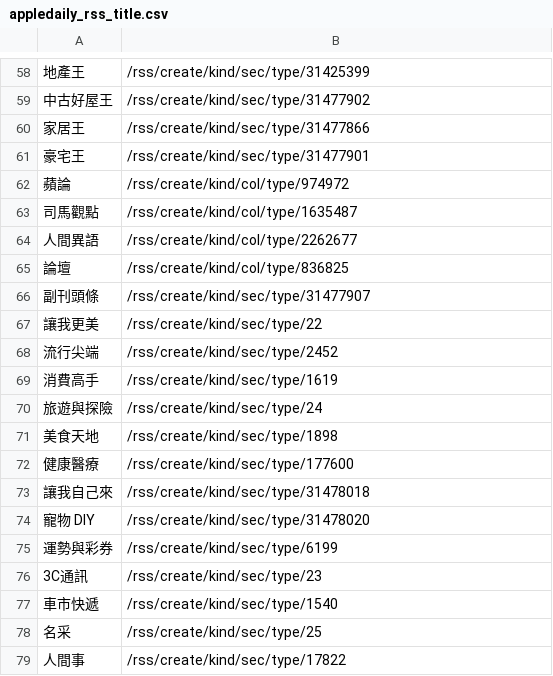
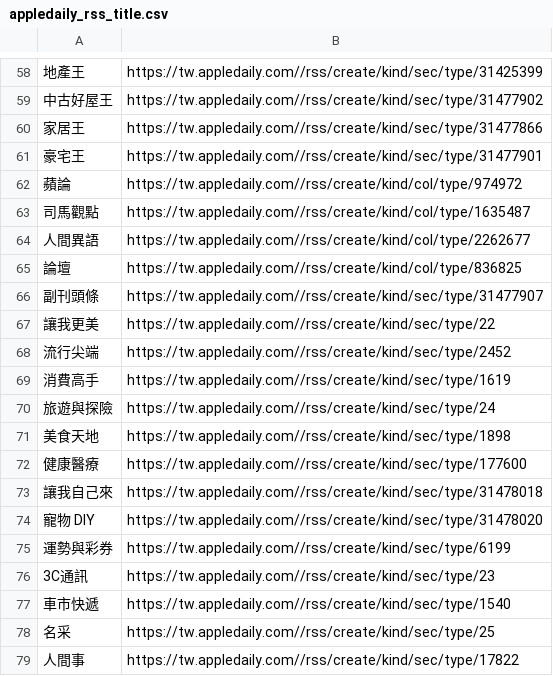
Before and after one commit to blackcash/nodeJS_appledaily_title, a CSV file: appledaily_rss_title.csv, drawn as a sheet; only a part is shown, gaps mark what is left out; the diff covers the shown part only; the diff names each change by its address in the sheet, - before the commit and + after, or states it on an @@ line.

```diff
--- a/appledaily_rss_title.csv
+++ b/appledaily_rss_title.csv
-B58: /rss/create/kind/sec/type/31425399
+B58: https://tw.appledaily.com//rss/create/kind/sec/type/31425399
-B59: /rss/create/kind/sec/type/31477902
+B59: https://tw.appledaily.com//rss/create/kind/sec/type/31477902
-B60: /rss/create/kind/sec/type/31477866
+B60: https://tw.appledaily.com//rss/create/kind/sec/type/31477866
-B61: /rss/create/kind/sec/type/31477901
+B61: https://tw.appledaily.com//rss/create/kind/sec/type/31477901
-B62: /rss/create/kind/col/type/974972
+B62: https://tw.appledaily.com//rss/create/kind/col/type/974972
-B63: /rss/create/kind/col/type/1635487
+B63: https://tw.appledaily.com//rss/create/kind/col/type/1635487
-B64: /rss/create/kind/col/type/2262677
+B64: https://tw.appledaily.com//rss/create/kind/col/type/2262677
-B65: /rss/create/kind/col/type/836825
+B65: https://tw.appledaily.com//rss/create/kind/col/type/836825
-B66: /rss/create/kind/sec/type/31477907
+B66: https://tw.appledaily.com//rss/create/kind/sec/type/31477907
-B67: /rss/create/kind/sec/type/22
+B67: https://tw.appledaily.com//rss/create/kind/sec/type/22
-B68: /rss/create/kind/sec/type/2452
+B68: https://tw.appledaily.com//rss/create/kind/sec/type/2452
-B69: /rss/create/kind/sec/type/1619
+B69: https://tw.appledaily.com//rss/create/kind/sec/type/1619
-B70: /rss/create/kind/sec/type/24
+B70: https://tw.appledaily.com//rss/create/kind/sec/type/24
-B71: /rss/create/kind/sec/type/1898
+B71: https://tw.appledaily.com//rss/create/kind/sec/type/1898
-B72: /rss/create/kind/sec/type/177600
+B72: https://tw.appledaily.com//rss/create/kind/sec/type/177600
-B73: /rss/create/kind/sec/type/31478018
+B73: https://tw.appledaily.com//rss/create/kind/sec/type/31478018
-B74: /rss/create/kind/sec/type/31478020
+B74: https://tw.appledaily.com//rss/create/kind/sec/type/31478020
-B75: /rss/create/kind/sec/type/6199
+B75: https://tw.appledaily.com//rss/create/kind/sec/type/6199
-B76: /rss/create/kind/sec/type/23
+B76: https://tw.appledaily.com//rss/create/kind/sec/type/23
-B77: /rss/create/kind/sec/type/1540
+B77: https://tw.appledaily.com//rss/create/kind/sec/type/1540
-B78: /rss/create/kind/sec/type/25
+B78: https://tw.appledaily.com//rss/create/kind/sec/type/25
-B79: /rss/create/kind/sec/type/17822
+B79: https://tw.appledaily.com//rss/create/kind/sec/type/17822
```
Also changed, not shown: 56 edited cells elsewhere in this file, 1 other file.
